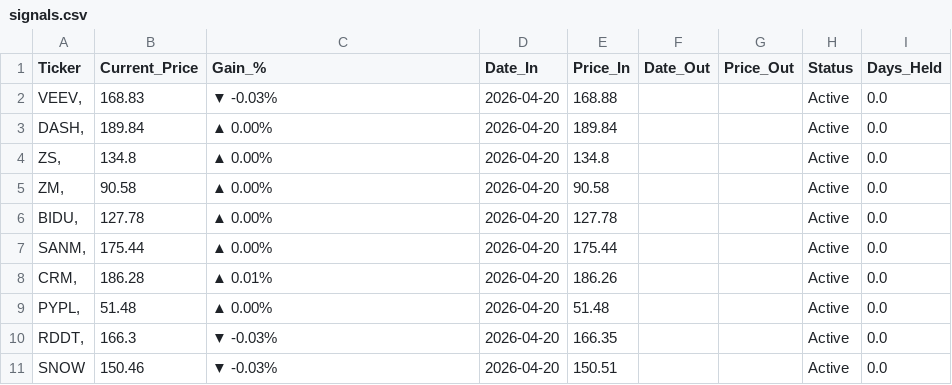
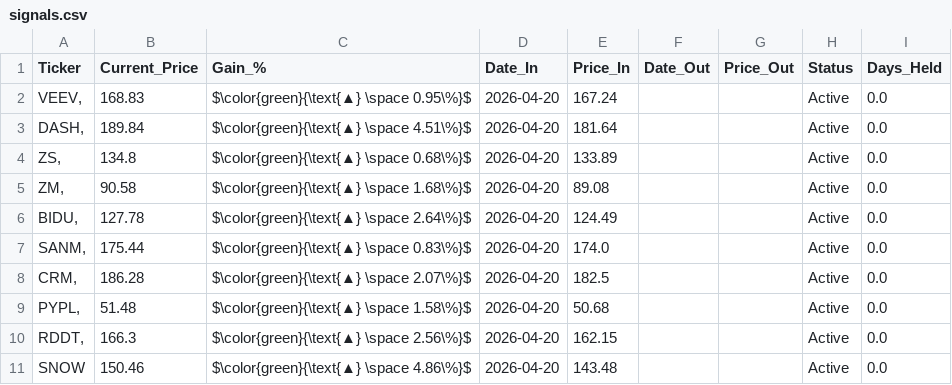
Before and after one commit to FABOT-Linus/prospero-tracker, a CSV file: signals.csv, drawn as a sheet.

```diff
--- a/signals.csv
+++ b/signals.csv
@@ -1,11 +1,11 @@
 Ticker,Current_Price,Gain_%,Date_In,Price_In,Date_Out,Price_Out,Status,Days_Held
-"VEEV,",168.83,▼ -0.03%,2026-04-20,168.88,,,Active,0.0
-"DASH,",189.84,▲ 0.00%,2026-04-20,189.84,,,Active,0.0
-"ZS,",134.8,▲ 0.00%,2026-04-20,134.8,,,Active,0.0
-"ZM,",90.58,▲ 0.00%,2026-04-20,90.58,,,Active,0.0
-"BIDU,",127.78,▲ 0.00%,2026-04-20,127.78,,,Active,0.0
-"SANM,",175.44,▲ 0.00%,2026-04-20,175.44,,,Active,0.0
-"CRM,",186.28,▲ 0.01%,2026-04-20,186.26,,,Active,0.0
-"PYPL,",51.48,▲ 0.00%,2026-04-20,51.48,,,Active,0.0
-"RDDT,",166.3,▼ -0.03%,2026-04-20,166.35,,,Active,0.0
-SNOW,150.46,▼ -0.03%,2026-04-20,150.51,,,Active,0.0
+"VEEV,",168.83,$\color{green}{\text{▲} \space 0.95\%}$,2026-04-20,167.24,,,Active,0.0
+"DASH,",189.84,$\color{green}{\text{▲} \space 4.51\%}$,2026-04-20,181.64,,,Active,0.0
+"ZS,",134.8,$\color{green}{\text{▲} \space 0.68\%}$,2026-04-20,133.89,,,Active,0.0
+"ZM,",90.58,$\color{green}{\text{▲} \space 1.68\%}$,2026-04-20,89.08,,,Active,0.0
+"BIDU,",127.78,$\color{green}{\text{▲} \space 2.64\%}$,2026-04-20,124.49,,,Active,0.0
+"SANM,",175.44,$\color{green}{\text{▲} \space 0.83\%}$,2026-04-20,174.0,,,Active,0.0
+"CRM,",186.28,$\color{green}{\text{▲} \space 2.07\%}$,2026-04-20,182.5,,,Active,0.0
+"PYPL,",51.48,$\color{green}{\text{▲} \space 1.58\%}$,2026-04-20,50.68,,,Active,0.0
+"RDDT,",166.3,$\color{green}{\text{▲} \space 2.56\%}$,2026-04-20,162.15,,,Active,0.0
+SNOW,150.46,$\color{green}{\text{▲} \space 4.86\%}$,2026-04-20,143.48,,,Active,0.0
```
Also changed, not shown: 1 other file.
